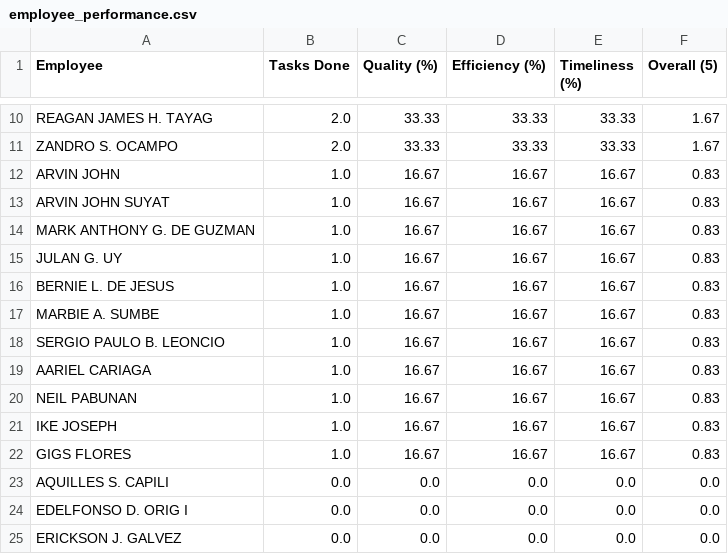
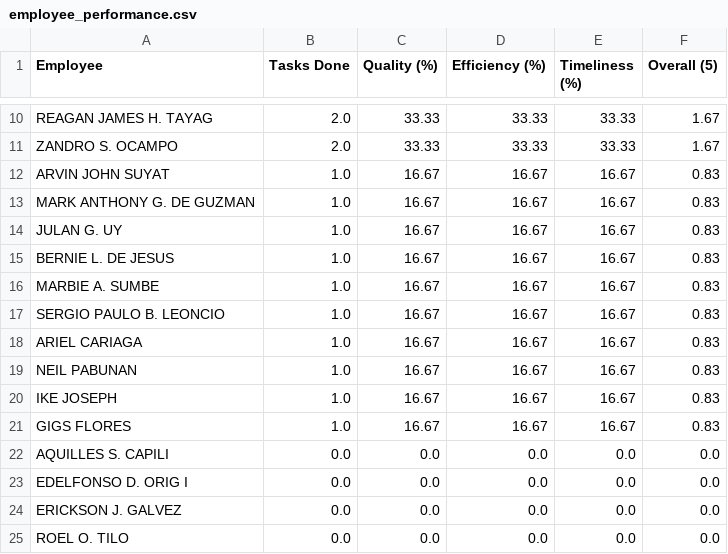
Before and after one commit to gomez28-dev/ict-ticketing-system, a CSV file: data/employee_performance.csv, drawn as a sheet; only a part is shown, gaps mark what is left out; the shorter side is filled out with more unchanged rows.

Commit message:
fix: pre-defense hardening for runtime crashes, performance scoring, deterministic AI, access control, and CSV idempotency

```diff
--- a/data/employee_performance.csv
+++ b/data/employee_performance.csv
@@ -11,3 +11,2 @@ REAGAN JAMES H. TAYAG,2.0,33.33,33.33,33.33,1.67
 ZANDRO S. OCAMPO,2.0,33.33,33.33,33.33,1.67
-ARVIN JOHN,1.0,16.67,16.67,16.67,0.83
 ARVIN JOHN SUYAT,1.0,16.67,16.67,16.67,0.83
@@ -18,3 +17,3 @@ MARBIE A. SUMBE,1.0,16.67,16.67,16.67,0.83
 SERGIO PAULO B. LEONCIO,1.0,16.67,16.67,16.67,0.83
-AARIEL CARIAGA,1.0,16.67,16.67,16.67,0.83
+ARIEL CARIAGA,1.0,16.67,16.67,16.67,0.83
 NEIL PABUNAN,1.0,16.67,16.67,16.67,0.83
```
Also changed, not shown: 20 other files.
